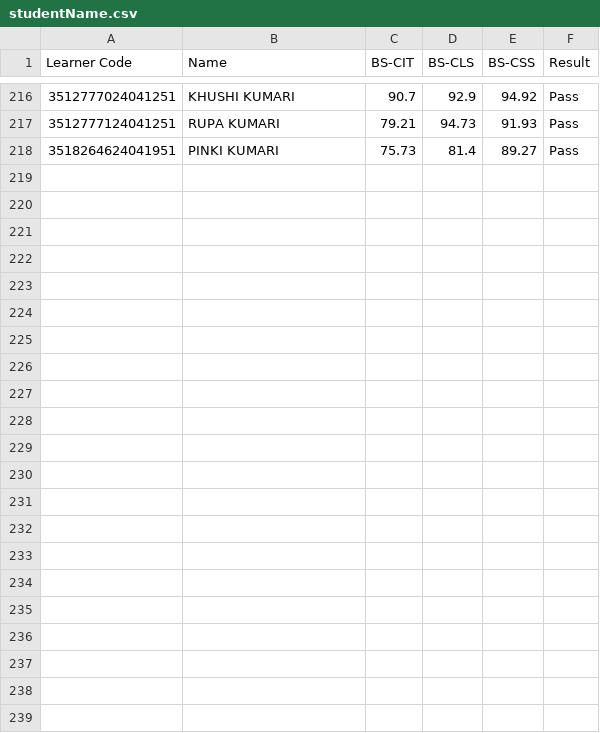
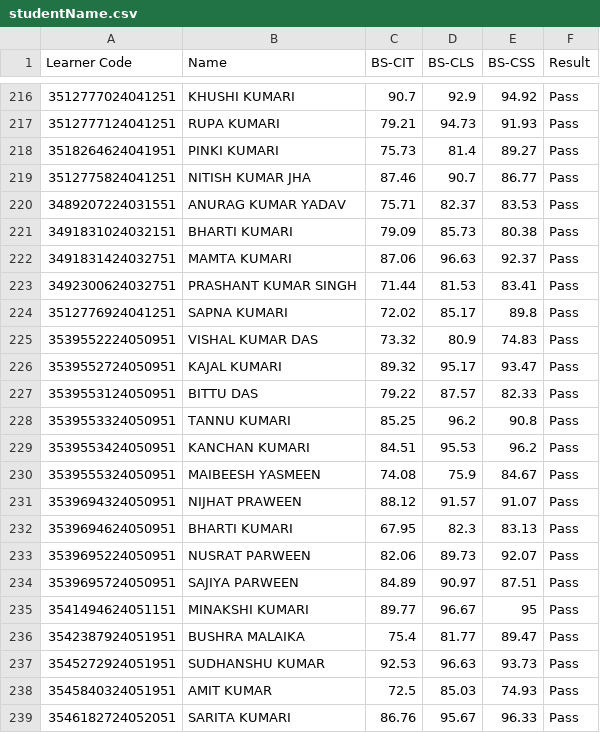
Before and after one commit to beedcyberhyt/KYP-Result-Hayaghat, a CSV file: studentName.csv, drawn as a sheet; only a part is shown, gaps mark what is left out.

Commit message:
27th & 28th Aug 2024 Exam Event Result file update
Result file updated on 05-Sep-2024

```diff
--- a/studentName.csv
+++ b/studentName.csv
@@ -218 +218,22 @@ Learner Code,Name,BS-CIT,BS-CLS,BS-CSS,Result
 3518264624041951,PINKI KUMARI,75.73,81.4,89.27,Pass
+3512775824041251,NITISH KUMAR JHA,87.46,90.7,86.77,Pass
+3489207224031551,ANURAG KUMAR YADAV,75.71,82.37,83.53,Pass
+3491831024032151,BHARTI KUMARI,79.09,85.73,80.38,Pass
+3491831424032751,MAMTA KUMARI,87.06,96.63,92.37,Pass
+3492300624032751,PRASHANT KUMAR SINGH,71.44,81.53,83.41,Pass
+3512776924041251,SAPNA KUMARI,72.02,85.17,89.8,Pass
+3539552224050951,VISHAL KUMAR DAS,73.32,80.9,74.83,Pass
+3539552724050951,KAJAL KUMARI,89.32,95.17,93.47,Pass
+3539553124050951,BITTU DAS,79.22,87.57,82.33,Pass
+3539553324050951,TANNU KUMARI,85.25,96.2,90.8,Pass
+3539553424050951,KANCHAN KUMARI,84.51,95.53,96.2,Pass
+3539555324050951,MAIBEESH YASMEEN,74.08,75.9,84.67,Pass
+3539694324050951,NIJHAT PRAWEEN,88.12,91.57,91.07,Pass
+3539694624050951,BHARTI KUMARI,67.95,82.3,83.13,Pass
+3539695224050951,NUSRAT PARWEEN,82.06,89.73,92.07,Pass
+3539695724050951,SAJIYA PARWEEN,84.89,90.97,87.51,Pass
+3541494624051151,MINAKSHI KUMARI,89.77,96.67,95,Pass
+3542387924051951,BUSHRA MALAIKA,75.4,81.77,89.47,Pass
+3545272924051951,SUDHANSHU KUMAR,92.53,96.63,93.73,Pass
+3545840324051951,AMIT KUMAR,72.5,85.03,74.93,Pass
+3546182724052051,SARITA KUMARI,86.76,95.67,96.33,Pass
```
